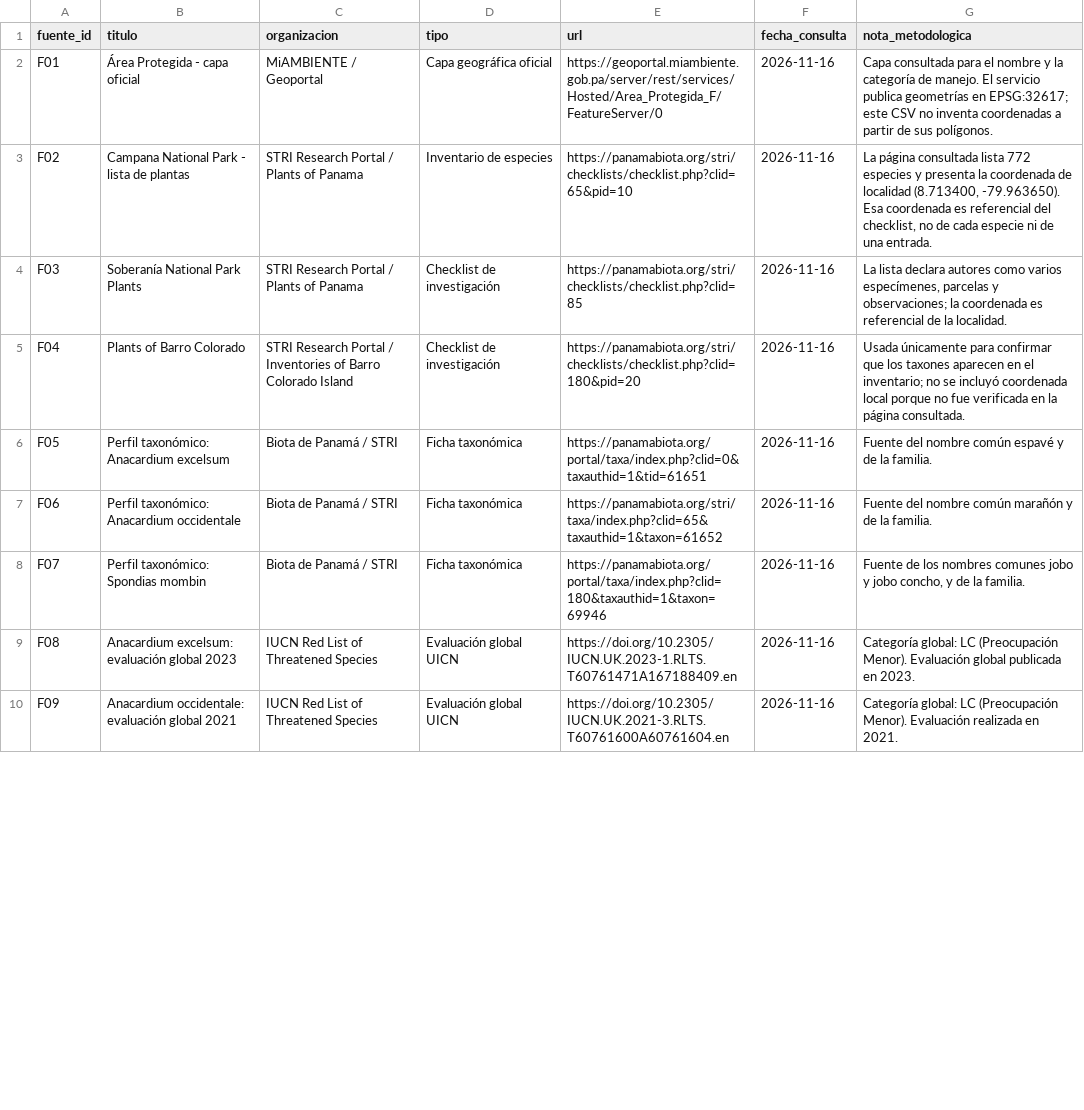
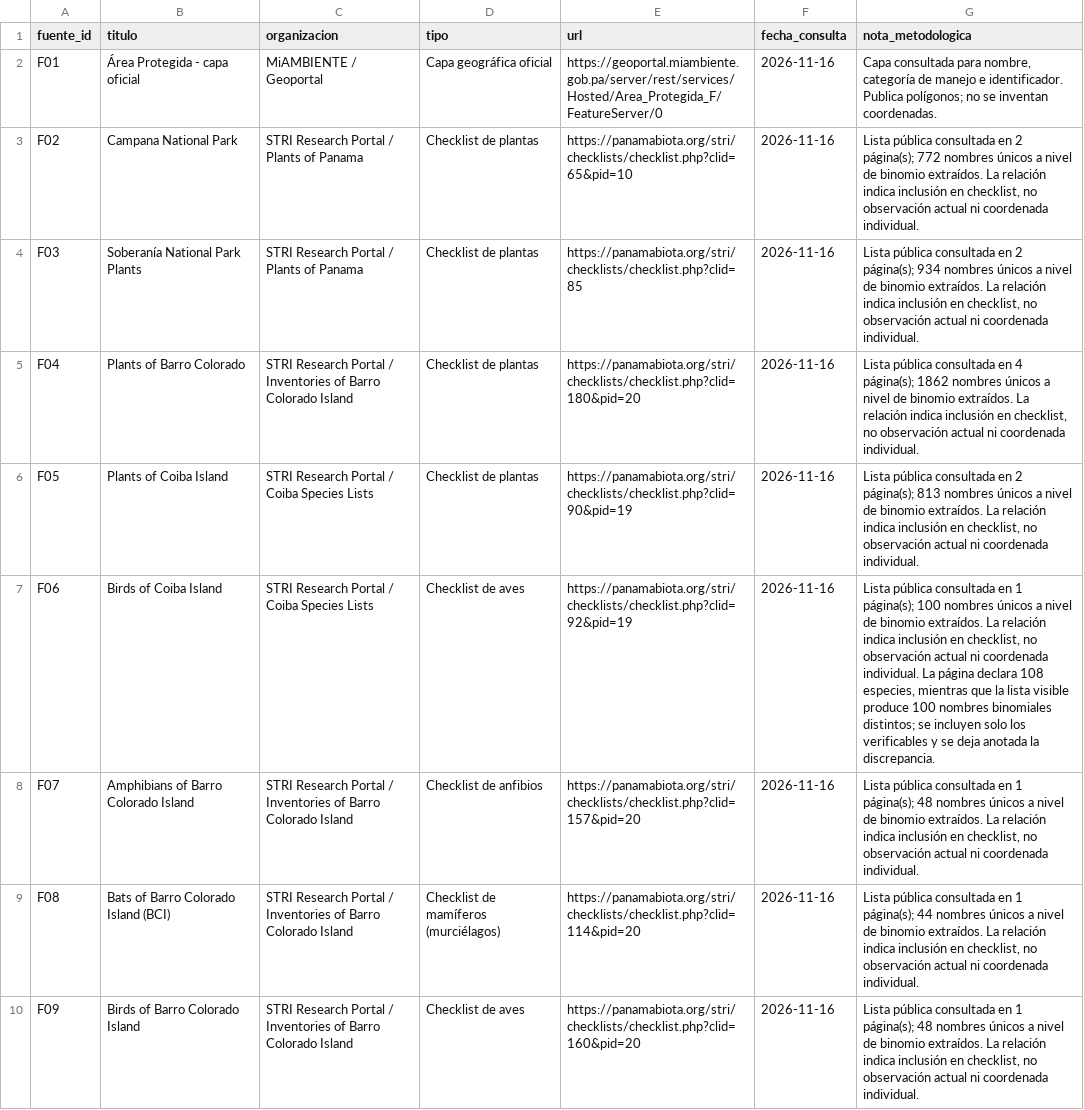
Before and after one commit to aramys1/EcoAvista, a CSV file: data/fuentes.csv, drawn as a sheet; only a part is shown; the diff covers the shown part only; the diff names each change by its address in the sheet, - before the commit and + after, or states it on an @@ line.

```diff
--- a/data/fuentes.csv
+++ b/data/fuentes.csv
-G2 (nota_metodologica): …consultada para el nombre y la categoría de manejo. El servicio publica geometrías en EPSG:32617; este CSV no inventa coordenadas a partir de sus polígonos.
+G2 (nota_metodologica): …consultada para nombre, categoría de manejo e identificador. Publica polígonos; no se inventan coordenadas.
-B3 (titulo): Campana National Park - lista de plantas
+B3 (titulo): Campana National Park
-D3 (tipo): Inventario de especies
+D3 (tipo): Checklist de plantas
-G3 (nota_metodologica): La página consultada lista 772 especies y presenta la coordenada de localidad (8.713400, -79.963650). Esa coordenada es referencial del checklist, no de cada especie ni de una entrada.
+G3 (nota_metodologica): Lista pública consultada en 2 página(s); 772 nombres únicos a nivel de binomio extraídos. La relación indica inclusión en checklist, no observación actual ni coordenada individual.
-D4:D5 (tipo): Checklist de investigación
+D4:D5 (tipo): Checklist de plantas
-G4 (nota_metodologica): La lista declara autores como varios especímenes, parcelas y observaciones; la coordenada es referencial de la localidad.
+G4 (nota_metodologica): Lista pública consultada en 2 página(s); 934 nombres únicos a nivel de binomio extraídos. La relación indica inclusión en checklist, no observación actual ni coordenada individual.
-G5 (nota_metodologica): Usada únicamente para confirmar que los taxones aparecen en el inventario; no se incluyó coordenada local porque no fue verificada en la página consultada.
+G5 (nota_metodologica): Lista pública consultada en 4 página(s); 1862 nombres únicos a nivel de binomio extraídos. La relación indica inclusión en checklist, no observación actual ni coordenada individual.
-B6 (titulo): Perfil taxonómico: Anacardium excelsum
+B6 (titulo): Plants of Coiba Island
-C6:C7 (organizacion): Biota de Panamá / STRI
+C6:C7 (organizacion): STRI Research Portal / Coiba Species Lists
-D6 (tipo): Ficha taxonómica
+D6 (tipo): Checklist de plantas
-E6 (url): https://panamabiota.org/portal/taxa/index.php?clid=0&taxauthid=1&tid=61651
+E6 (url): https://panamabiota.org/stri/checklists/checklist.php?clid=90&pid=19
-G6 (nota_metodologica): Fuente del nombre común espavé y de la familia.
+G6 (nota_metodologica): Lista pública consultada en 2 página(s); 813 nombres únicos a nivel de binomio extraídos. La relación indica inclusión en checklist, no observación actual ni coordenada individual.
-B7 (titulo): Perfil taxonómico: Anacardium occidentale
+B7 (titulo): Birds of Coiba Island
-D7 (tipo): Ficha taxonómica
+D7 (tipo): Checklist de aves
-E7 (url): https://panamabiota.org/stri/taxa/index.php?clid=65&taxauthid=1&taxon=61652
+E7 (url): https://panamabiota.org/stri/checklists/checklist.php?clid=92&pid=19
-G7 (nota_metodologica): Fuente del nombre común marañón y de la familia.
+G7 (nota_metodologica): Lista pública consultada en 1 página(s); 100 nombres únicos a nivel de binomio extraídos. La relación indica inclusión en checklist, no observación actual ni coordenada individual. La página declara 108 especies, mientras que la lista visible produce 100 nombres binomiales distintos; se incluyen solo los verificables y se deja anotada la discrepancia.
-B8 (titulo): Perfil taxonómico: Spondias mombin
+B8 (titulo): Amphibians of Barro Colorado Island
-C8 (organizacion): Biota de Panamá / STRI
+C8 (organizacion): STRI Research Portal / Inventories of Barro Colorado Island
-D8 (tipo): Ficha taxonómica
+D8 (tipo): Checklist de anfibios
-E8 (url): https://panamabiota.org/portal/taxa/index.php?clid=180&taxauthid=1&taxon=69946
+E8 (url): https://panamabiota.org/stri/checklists/checklist.php?clid=157&pid=20
-G8 (nota_metodologica): Fuente de los nombres comunes jobo y jobo concho, y de la familia.
+G8 (nota_metodologica): Lista pública consultada en 1 página(s); 48 nombres únicos a nivel de binomio extraídos. La relación indica inclusión en checklist, no observación actual ni coordenada individual.
-B9 (titulo): Anacardium excelsum: evaluación global 2023
+B9 (titulo): Bats of Barro Colorado Island (BCI)
-C9:C10 (organizacion): IUCN Red List of Threatened Species
+C9:C10 (organizacion): STRI Research Portal / Inventories of Barro Colorado Island
-D9 (tipo): Evaluación global UICN
+D9 (tipo): Checklist de mamíferos (murciélagos)
-E9 (url): https://doi.org/10.2305/IUCN.UK.2023-1.RLTS.T60761471A167188409.en
+E9 (url): https://panamabiota.org/stri/checklists/checklist.php?clid=114&pid=20
-G9 (nota_metodologica): Categoría global: LC (Preocupación Menor). Evaluación global publicada en 2023.
+G9 (nota_metodologica): Lista pública consultada en 1 página(s); 44 nombres únicos a nivel de binomio extraídos. La relación indica inclusión en checklist, no observación actual ni coordenada individual.
-B10 (titulo): Anacardium occidentale: evaluación global 2021
+B10 (titulo): Birds of Barro Colorado Island
-D10 (tipo): Evaluación global UICN
+D10 (tipo): Checklist de aves
-E10 (url): https://doi.org/10.2305/IUCN.UK.2021-3.RLTS.T60761600A60761604.en
+E10 (url): https://panamabiota.org/stri/checklists/checklist.php?clid=160&pid=20
-G10 (nota_metodologica): Categoría global: LC (Preocupación Menor). Evaluación realizada en 2021.
+G10 (nota_metodologica): Lista pública consultada en 1 página(s); 48 nombres únicos a nivel de binomio extraídos. La relación indica inclusión en checklist, no observación actual ni coordenada individual.
```
Also changed, not shown: 8 added rows and 10 edited cells elsewhere in this file, data/lugares.csv, 10 other files.
